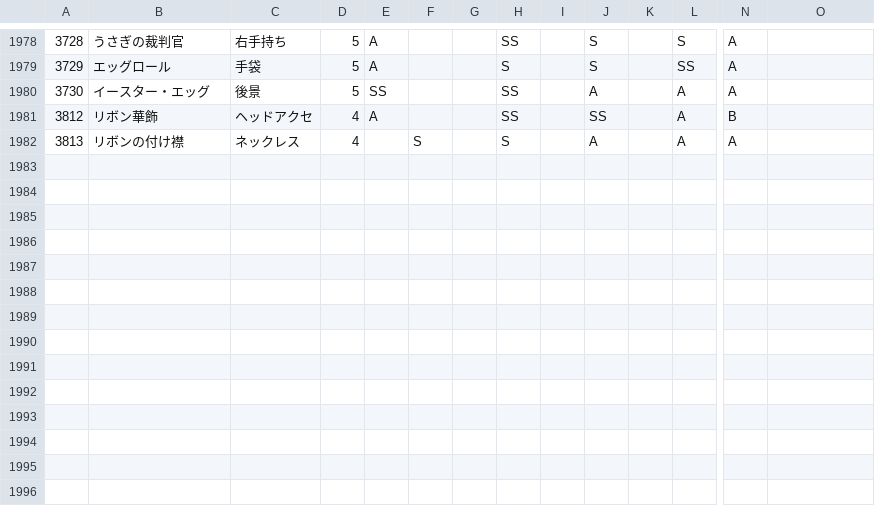
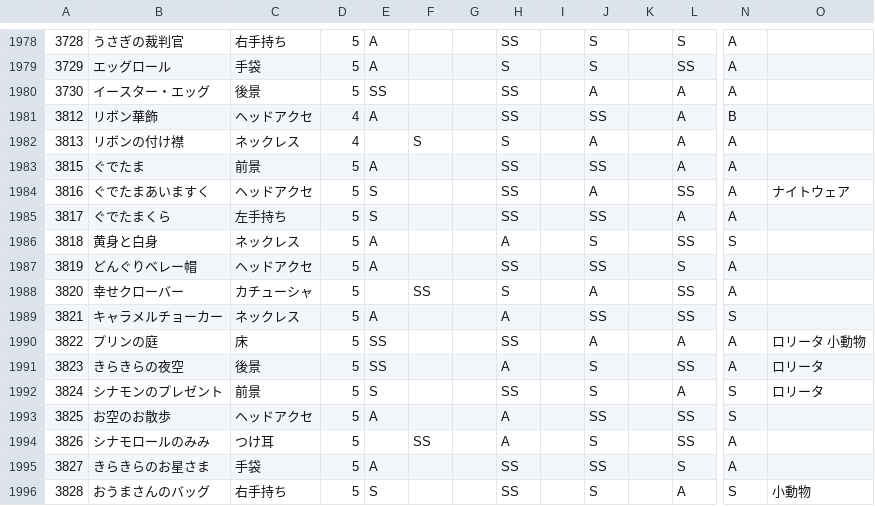
Before and after one commit to ShTair/MiracleNikkiData, a CSV file: Items/7_Accessory.csv, drawn as a sheet; only a part is shown, gaps mark what is left out; rows hold the shown columns only; the diff names each change by its address in the sheet, - before the commit and + after, or states it on an @@ line.

```diff
--- a/Items/7_Accessory.csv
+++ b/Items/7_Accessory.csv
+row 1983: 3815 | ぐでたま | 前景 | 5 | A |  |  | SS |  | SS |  | A | A
+row 1984: 3816 | ぐでたまあいますく | ヘッドアクセ | 5 | S |  |  | SS |  | A |  | SS | A | ナイトウェア
+row 1985: 3817 | ぐでたまくら | 左手持ち | 5 | S |  |  | SS |  | SS |  | A | A
+row 1986: 3818 | 黄身と白身 | ネックレス | 5 | A |  |  | A |  | S |  | SS | S
+row 1987: 3819 | どんぐりベレー帽 | ヘッドアクセ | 5 | A |  |  | SS |  | SS |  | S | A
+row 1988: 3820 | 幸せクローバー | カチューシャ | 5 |  | SS |  | S |  | A |  | SS | A
+row 1989: 3821 | キャラメルチョーカー | ネックレス | 5 | A |  |  | A |  | SS |  | SS | S
+row 1990: 3822 | プリンの庭 | 床 | 5 | SS |  |  | SS |  | A |  | A | A | ロリータ 小動物
+row 1991: 3823 | きらきらの夜空 | 後景 | 5 | SS |  |  | A |  | S |  | SS | A | ロリータ
+row 1992: 3824 | シナモンのプレゼント | 前景 | 5 | S |  |  | SS |  | S |  | A | S | ロリータ
+row 1993: 3825 | お空のお散歩 | ヘッドアクセ | 5 | A |  |  | A |  | SS |  | SS | S
+row 1994: 3826 | シナモロールのみみ | つけ耳 | 5 |  | SS |  | A |  | S |  | SS | A
+row 1995: 3827 | きらきらのお星さま | 手袋 | 5 | A |  |  | SS |  | SS |  | S | A
+row 1996: 3828 | おうまさんのバッグ | 右手持ち | 5 | S |  |  | SS |  | S |  | A | S | 小動物
```
Also changed, not shown: Items/0_Hairstyle.csv, Items/1_Dress.csv, 4 other files.
